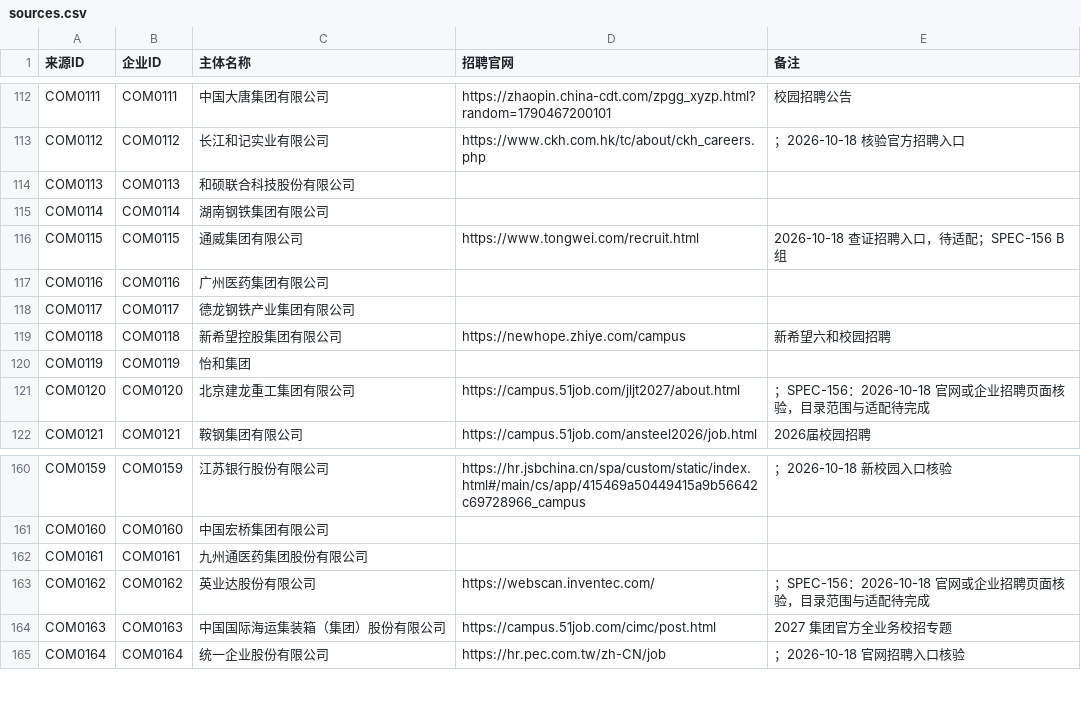
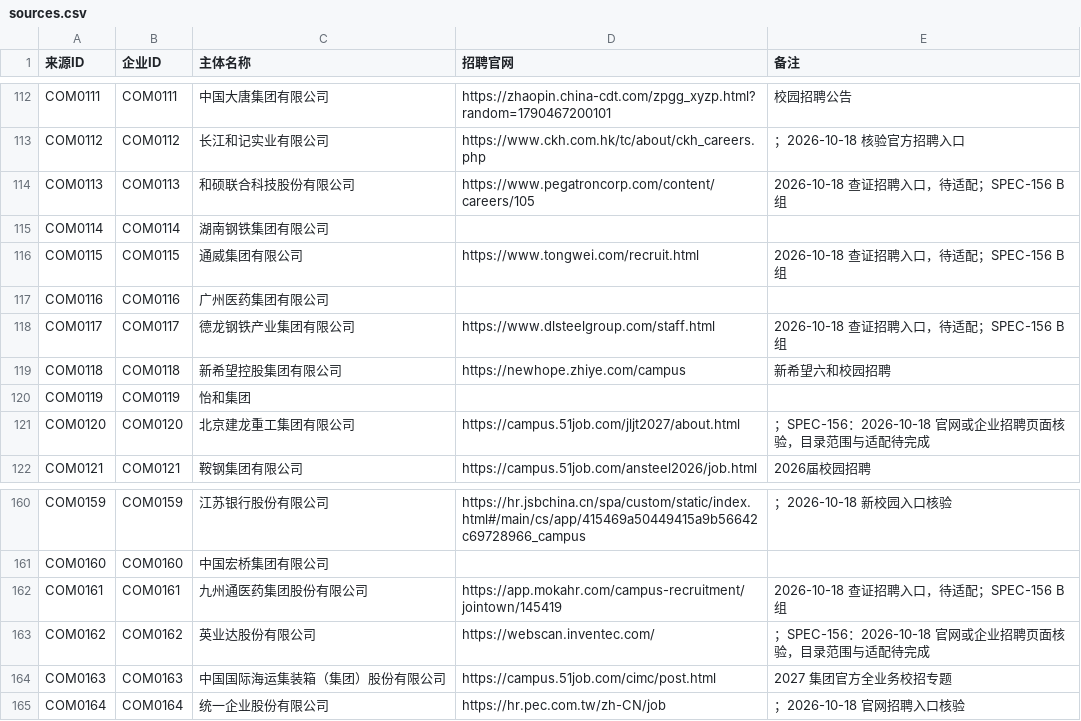
Before and after one commit to MorePeanuts/job-crawler, a CSV file: sites/sources.csv, drawn as a sheet; only a part is shown, gaps mark what is left out.

Commit message:
docs: verify Delong Pegatron and Jointown recruitment entrances

```diff
--- a/sites/sources.csv
+++ b/sites/sources.csv
@@ -113,3 +113,3 @@ COM0111,COM0111,中国大唐集团有限公司,https://zhaopin.china-cdt.com/zpg
 COM0112,COM0112,长江和记实业有限公司,https://www.ckh.com.hk/tc/about/ckh_careers.php,；2026-10-18 核验官方招聘入口
-COM0113,COM0113,和硕联合科技股份有限公司,,
+COM0113,COM0113,和硕联合科技股份有限公司,https://www.pegatroncorp.com/content/careers/105,2026-10-18 查证招聘入口，待适配；SPEC-156 B组
 COM0114,COM0114,湖南钢铁集团有限公司,,
@@ -117,3 +117,3 @@ COM0115,COM0115,通威集团有限公司,https://www.tongwei.com/recruit.html,20
 COM0116,COM0116,广州医药集团有限公司,,
-COM0117,COM0117,德龙钢铁产业集团有限公司,,
+COM0117,COM0117,德龙钢铁产业集团有限公司,https://www.dlsteelgroup.com/staff.html,2026-10-18 查证招聘入口，待适配；SPEC-156 B组
 COM0118,COM0118,新希望控股集团有限公司,https://newhope.zhiye.com/campus,新希望六和校园招聘
@@ -161,3 +161,3 @@ COM0159,COM0159,江苏银行股份有限公司,https://hr.jsbchina.cn/spa/custom
 COM0160,COM0160,中国宏桥集团有限公司,,
-COM0161,COM0161,九州通医药集团股份有限公司,,
+COM0161,COM0161,九州通医药集团股份有限公司,https://app.mokahr.com/campus-recruitment/jointown/145419,2026-10-18 查证招聘入口，待适配；SPEC-156 B组
 COM0162,COM0162,英业达股份有限公司,https://webscan.inventec.com/,；SPEC-156：2026-10-18 官网或企业招聘页面核验，目录范围与适配待完成
```
Also changed, not shown: 2 other files.
